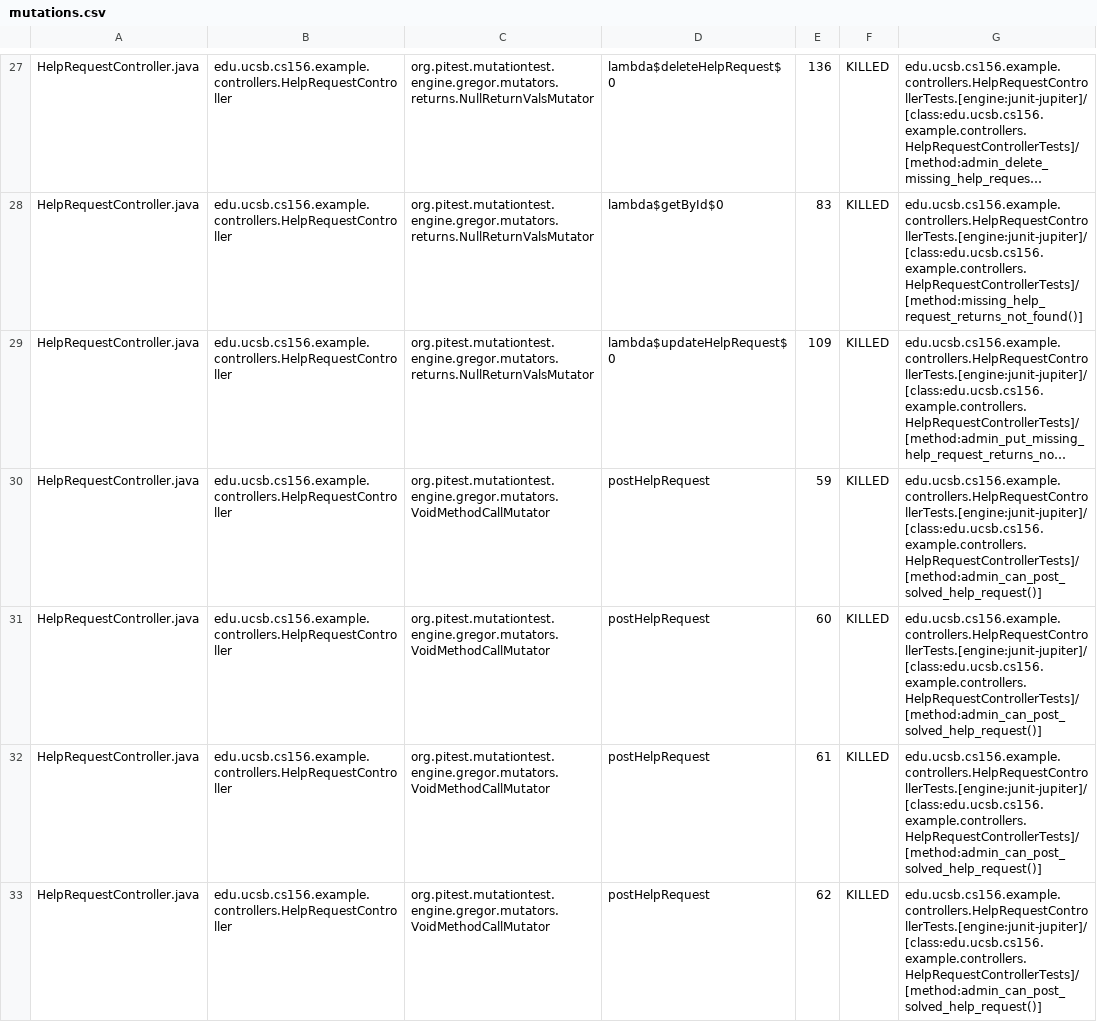
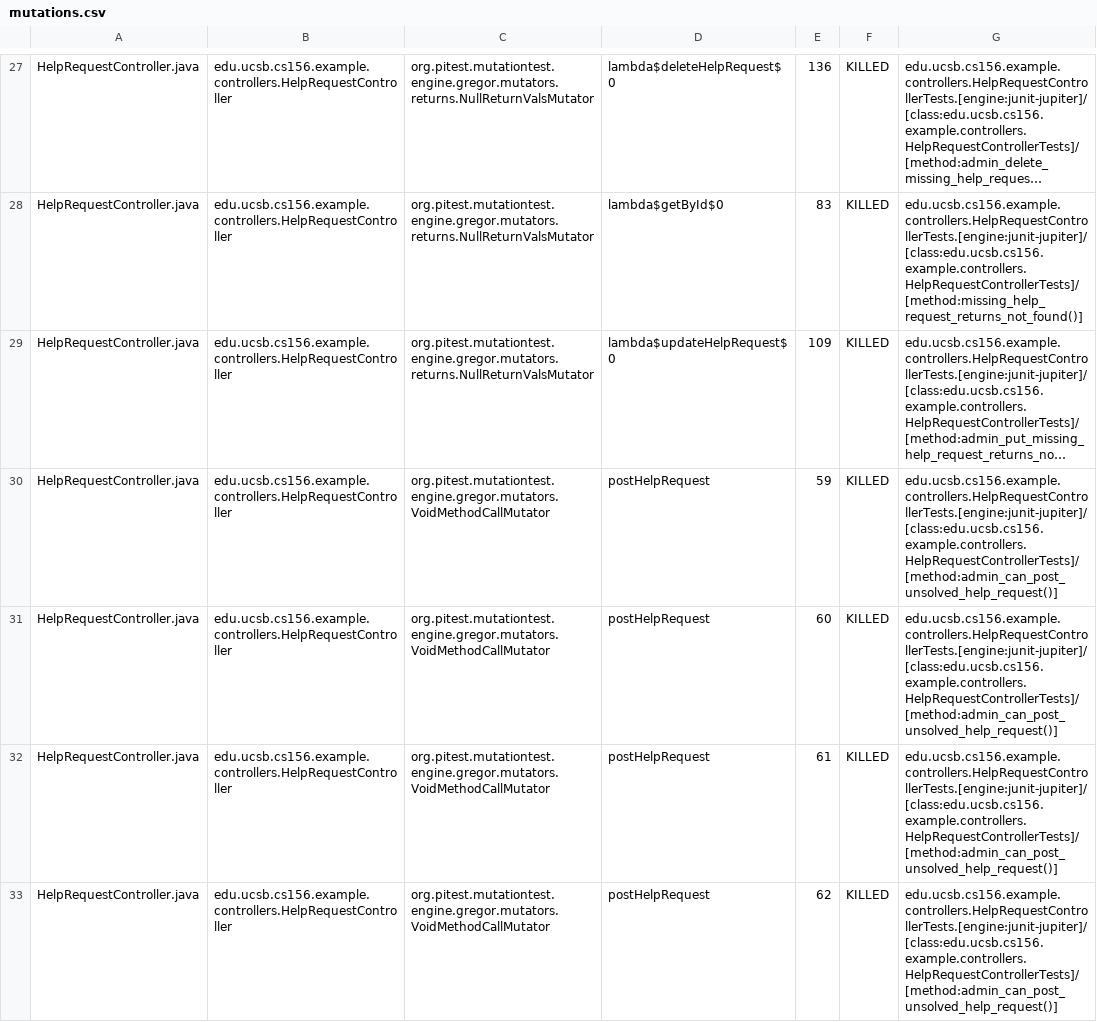
Before and after one commit to ucsb-cs156-f26/team02-f26-03, a CSV file: pitest/mutations.csv, drawn as a sheet; only a part is shown, gaps mark what is left out; long unchanged cells end in …; the diff covers the shown part only; the diff names each change by its address in the sheet, - before the commit and + after, or states it on an @@ line.

Commit message:
Deploying to gh-pages from @ ucsb-cs156-f26/team02-f26-03@3fb83f2c82ffd092961f09d92b59783e4abade7f 🚀

```diff
--- a/pitest/mutations.csv
+++ b/pitest/mutations.csv
-G30:G33: edu.ucsb.cs156.example.controllers.HelpRequestControllerTests.[engine:junit-jupiter]/[class:edu.ucsb.cs156.example.controllers.HelpRequestControllerTests]/[method:admin_can_post_solved_help_request()]
+G30:G33: edu.ucsb.cs156.example.controllers.HelpRequestControllerTests.[engine:junit-jupiter]/[class:edu.ucsb.cs156.example.controllers.HelpRequestControllerTests]/[method:admin_can_post_unsolved_help_request()]
```
Also changed, not shown: 10 edited cells elsewhere in this file, 21 other files.
